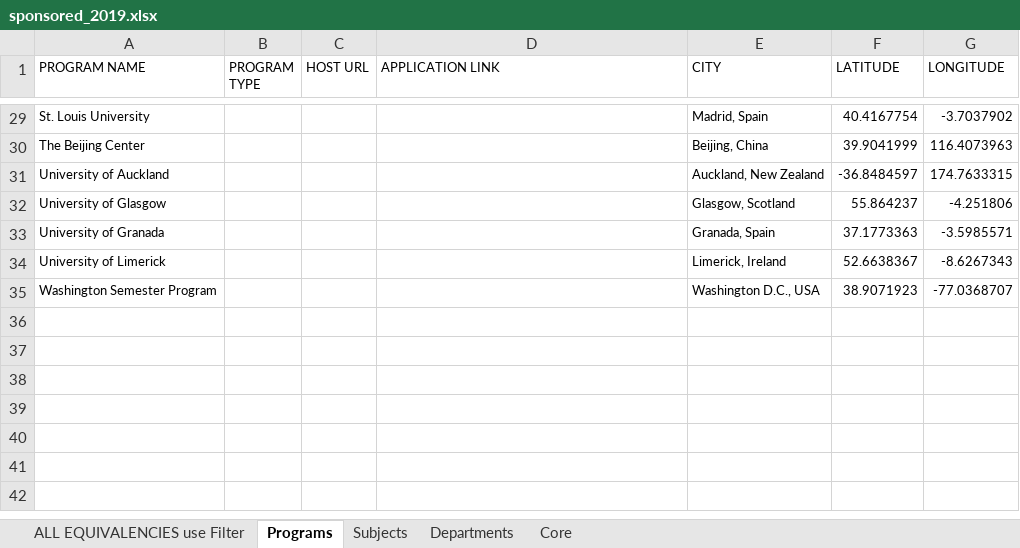
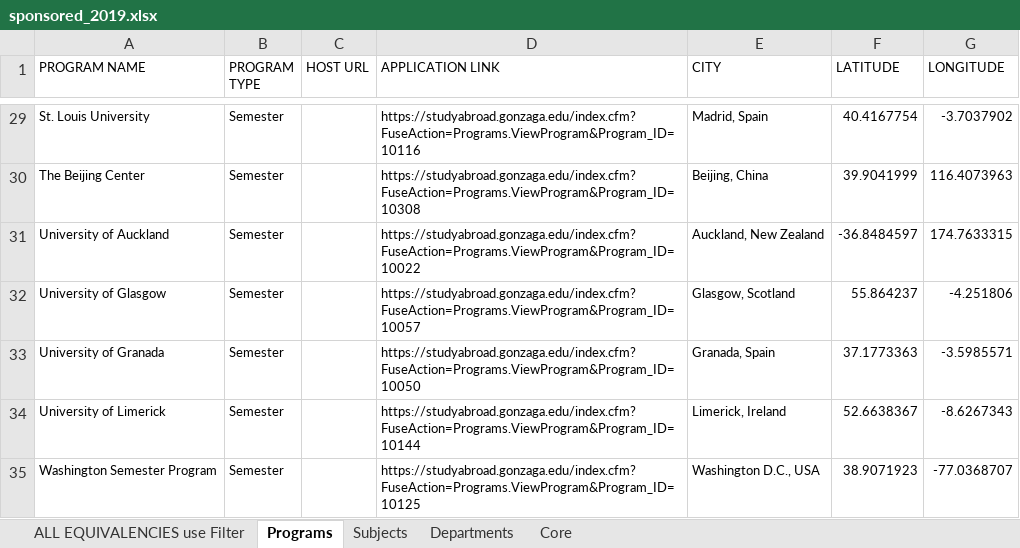
Before and after one commit to lrtibbetts/zags-abroad-backend, an Excel workbook: spreadsheets/sponsored_2019.xlsx, sheet Programs, drawn as a sheet; only a part is shown, gaps mark what is left out; values as stored, in another font and other column widths than the file's, no borders; the diff covers the shown part only; the diff names each change by its address in the sheet, - before the commit and + after, or states it on an @@ line.

```diff
--- a/spreadsheets/sponsored_2019.xlsx (sheet Programs)
+++ b/spreadsheets/sponsored_2019.xlsx (sheet Programs)
-B29:B35 (PROGRAM TYPE): (empty)
+B29:B35 (PROGRAM TYPE): Semester
-D29 (APPLICATION LINK): (empty)
+D29 (APPLICATION LINK): https://studyabroad.gonzaga.edu/index.cfm?FuseAction=Programs.ViewProgram&Program_ID=10116
-D30 (APPLICATION LINK): (empty)
+D30 (APPLICATION LINK): https://studyabroad.gonzaga.edu/index.cfm?FuseAction=Programs.ViewProgram&Program_ID=10308
-D31 (APPLICATION LINK): (empty)
+D31 (APPLICATION LINK): https://studyabroad.gonzaga.edu/index.cfm?FuseAction=Programs.ViewProgram&Program_ID=10022
-D32 (APPLICATION LINK): (empty)
+D32 (APPLICATION LINK): https://studyabroad.gonzaga.edu/index.cfm?FuseAction=Programs.ViewProgram&Program_ID=10057
-D33 (APPLICATION LINK): (empty)
+D33 (APPLICATION LINK): https://studyabroad.gonzaga.edu/index.cfm?FuseAction=Programs.ViewProgram&Program_ID=10050
-D34 (APPLICATION LINK): (empty)
+D34 (APPLICATION LINK): https://studyabroad.gonzaga.edu/index.cfm?FuseAction=Programs.ViewProgram&Program_ID=10144
-D35 (APPLICATION LINK): (empty)
+D35 (APPLICATION LINK): https://studyabroad.gonzaga.edu/index.cfm?FuseAction=Programs.ViewProgram&Program_ID=10125
```
Also changed, not shown: 54 edited cells elsewhere in this sheet, 2 other files.
